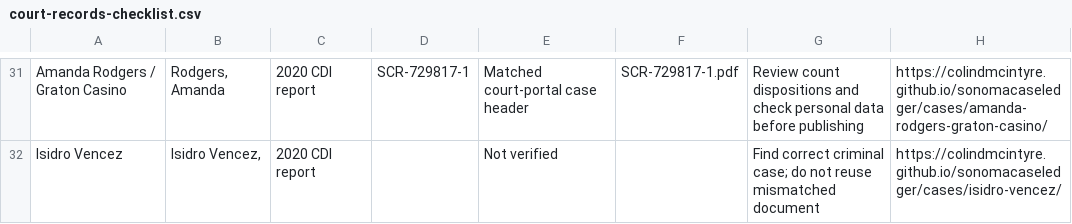
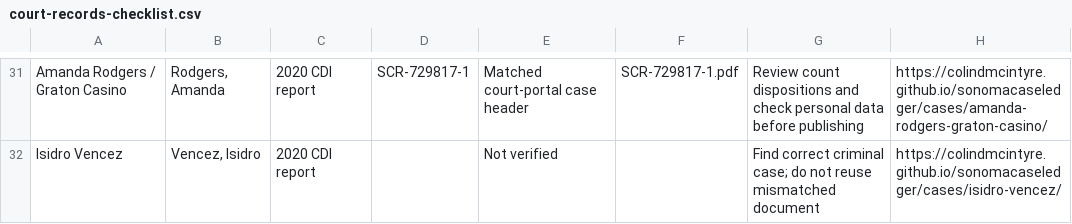
Before and after one commit to ColinDMcIntyre/sonomacaseledger, a CSV file: research/court-records-checklist.csv, drawn as a sheet; only a part is shown, gaps mark what is left out; the diff covers the shown part only.

```diff
--- a/research/court-records-checklist.csv
+++ b/research/court-records-checklist.csv
@@ -31,2 +31,2 @@
 "Amanda Rodgers / Graton Casino","Rodgers, Amanda","2020 CDI report","SCR-729817-1","Matched court-portal case header","SCR-729817-1.pdf","Review count dispositions and check personal data before publishing","https://colindmcintyre.github.io/sonomacaseledger/cases/amanda-rodgers-graton-casino/"
-"Isidro Vencez","Isidro Vencez, ","2020 CDI report","","Not verified","","Find correct criminal case; do not reuse mismatched document","https://colindmcintyre.github.io/sonomacaseledger/cases/isidro-vencez/"
+"Isidro Vencez","Vencez, Isidro","2020 CDI report","","Not verified","","Find correct criminal case; do not reuse mismatched document","https://colindmcintyre.github.io/sonomacaseledger/cases/isidro-vencez/"
```
Also changed, not shown: 24 edited cells elsewhere in this file, 5 other files.
